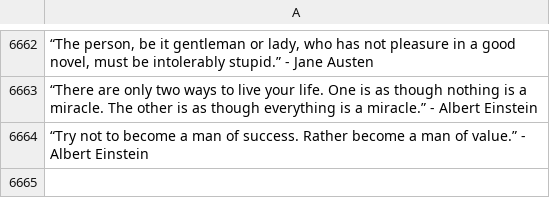
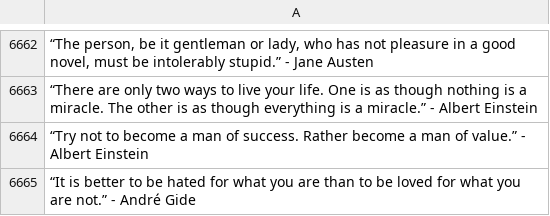
Before and after one commit to CY83R-3X71NC710N/Quote-Scraper, a CSV file: quotes.csv, drawn as a sheet; only a part is shown, gaps mark what is left out; the diff names each change by its address in the sheet, - before the commit and + after, or states it on an @@ line.

Commit message:
Update quote csv data

```diff
--- a/quotes.csv
+++ b/quotes.csv
+row 6665: “It is better to be hated for what you are than to be loved for what you are not.” - André Gide
```
